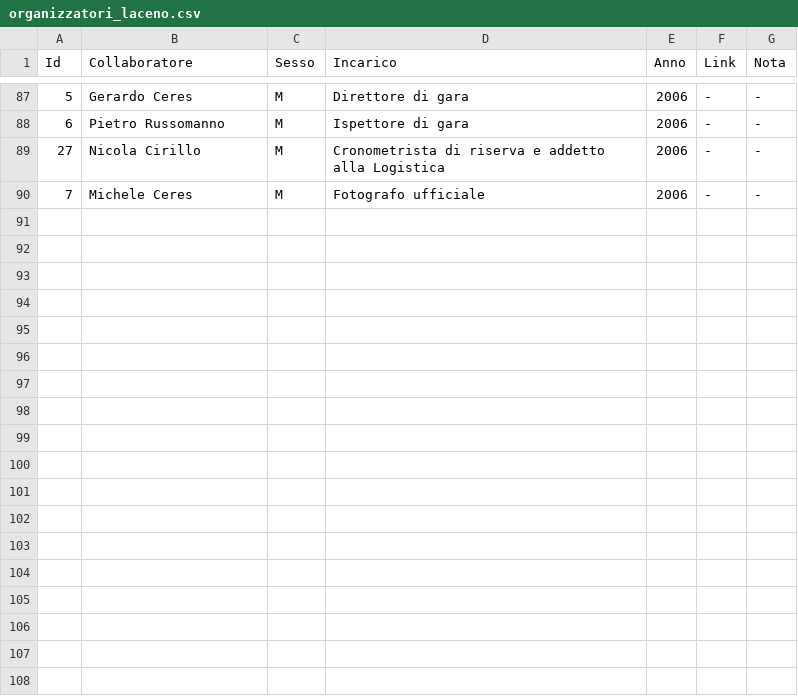
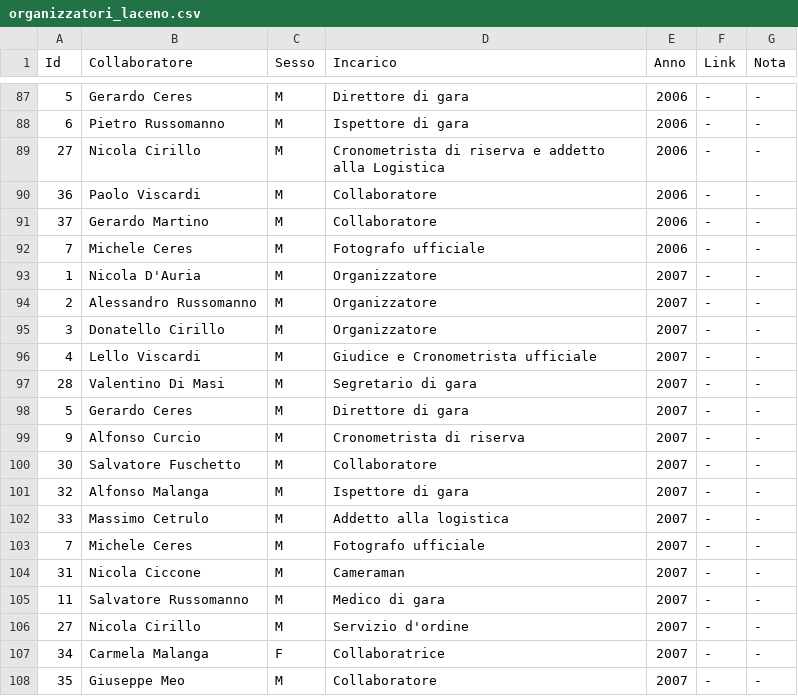
Before and after one commit to pceres/stralaceno, a CSV file: custom/dati/organizzatori_laceno.csv, drawn as a sheet; only a part is shown, gaps mark what is left out; the diff names each change by its address in the sheet, - before the commit and + after, or states it on an @@ line.

```diff
--- a/custom/dati/organizzatori_laceno.csv
+++ b/custom/dati/organizzatori_laceno.csv
+row 90: 36 | Paolo Viscardi | M | Collaboratore | 2006 | - | -
+row 91: 37 | Gerardo Martino | M | Collaboratore | 2006 | - | -
+row 93: 1 | Nicola D'Auria | M | Organizzatore | 2007 | - | -
+row 94: 2 | Alessandro Russomanno | M | Organizzatore | 2007 | - | -
+row 95: 3 | Donatello Cirillo | M | Organizzatore | 2007 | - | -
+row 96: 4 | Lello Viscardi | M | Giudice e Cronometrista ufficiale | 2007 | - | -
+row 97: 28 | Valentino Di Masi | M | Segretario di gara | 2007 | - | -
+row 98: 5 | Gerardo Ceres | M | Direttore di gara | 2007 | - | -
+row 99: 9 | Alfonso Curcio | M | Cronometrista di riserva | 2007 | - | -
+row 100: 30 | Salvatore Fuschetto | M | Collaboratore | 2007 | - | -
+row 101: 32 | Alfonso Malanga | M | Ispettore di gara | 2007 | - | -
+row 102: 33 | Massimo Cetrulo | M | Addetto alla logistica | 2007 | - | -
+row 103: 7 | Michele Ceres | M | Fotografo ufficiale | 2007 | - | -
+row 104: 31 | Nicola Ciccone | M | Cameraman | 2007 | - | -
+row 105: 11 | Salvatore Russomanno | M | Medico di gara | 2007 | - | -
+row 106: 27 | Nicola Cirillo | M | Servizio d'ordine | 2007 | - | -
+row 107: 34 | Carmela Malanga | F | Collaboratrice | 2007 | - | -
+row 108: 35 | Giuseppe Meo | M | Collaboratore | 2007 | - | -
```
Also changed, not shown: custom/dati/atleti_laceno.csv, custom/dati/tempi_laceno.csv, 1 other file.
